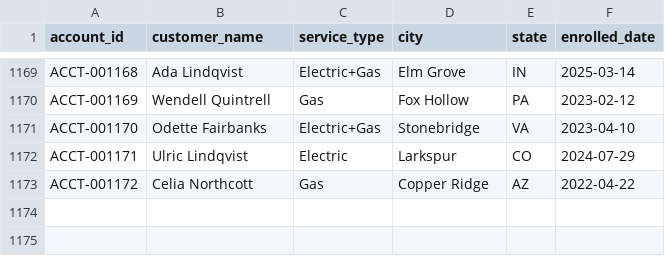
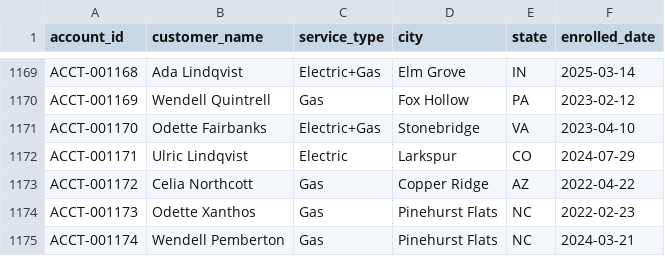
Before and after one commit to jelendu/remit-reconciliation-engine, a CSV file: data_gen/output/accounts.csv, drawn as a sheet; only a part is shown, gaps mark what is left out.

```diff
--- a/data_gen/output/accounts.csv
+++ b/data_gen/output/accounts.csv
@@ -1173 +1173,3 @@ ACCT-001171,Ulric Lindqvist,Electric,Larkspur,CO,2024-07-29
 ACCT-001172,Celia Northcott,Gas,Copper Ridge,AZ,2022-04-22
+ACCT-001173,Odette Xanthos,Gas,Pinehurst Flats,NC,2022-02-23
+ACCT-001174,Wendell Pemberton,Gas,Pinehurst Flats,NC,2024-03-21
```
Also changed, not shown: data_gen/output/_scenarios.csv, data_gen/output/adjustments.csv, 17 other files.
